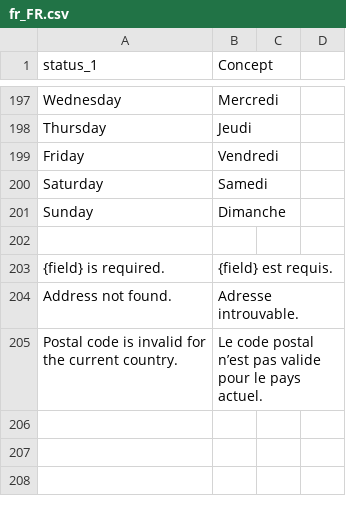
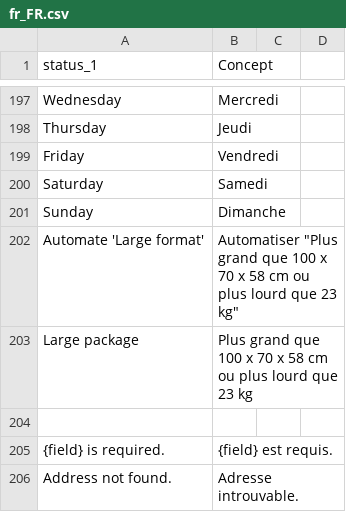
Before and after one commit to myparcelnl/magento, a CSV file: i18n/fr_FR.csv, drawn as a sheet; only a part is shown, gaps mark what is left out; the shorter side is filled out with more unchanged rows; the diff names each change by its address in the sheet, - before the commit and + after, or states it on an @@ line.

Commit message:
feat: change large package name (#845)
* feat(translations): change large package name nl

* feat: verander groot pakket naam

* style: removed redundant rows

* feat: add large package translation for shipping tab

```diff
--- a/i18n/fr_FR.csv
+++ b/i18n/fr_FR.csv
+row 202: Automate 'Large format' | Automatiser "Plus grand que 100 x 70 x 58 cm ou plus lourd que 23 kg"
+row 203: Large package | Plus grand que 100 x 70 x 58 cm ou plus lourd que 23 kg
```
Also changed, not shown: i18n/en_US.csv, i18n/nl_NL.csv.
